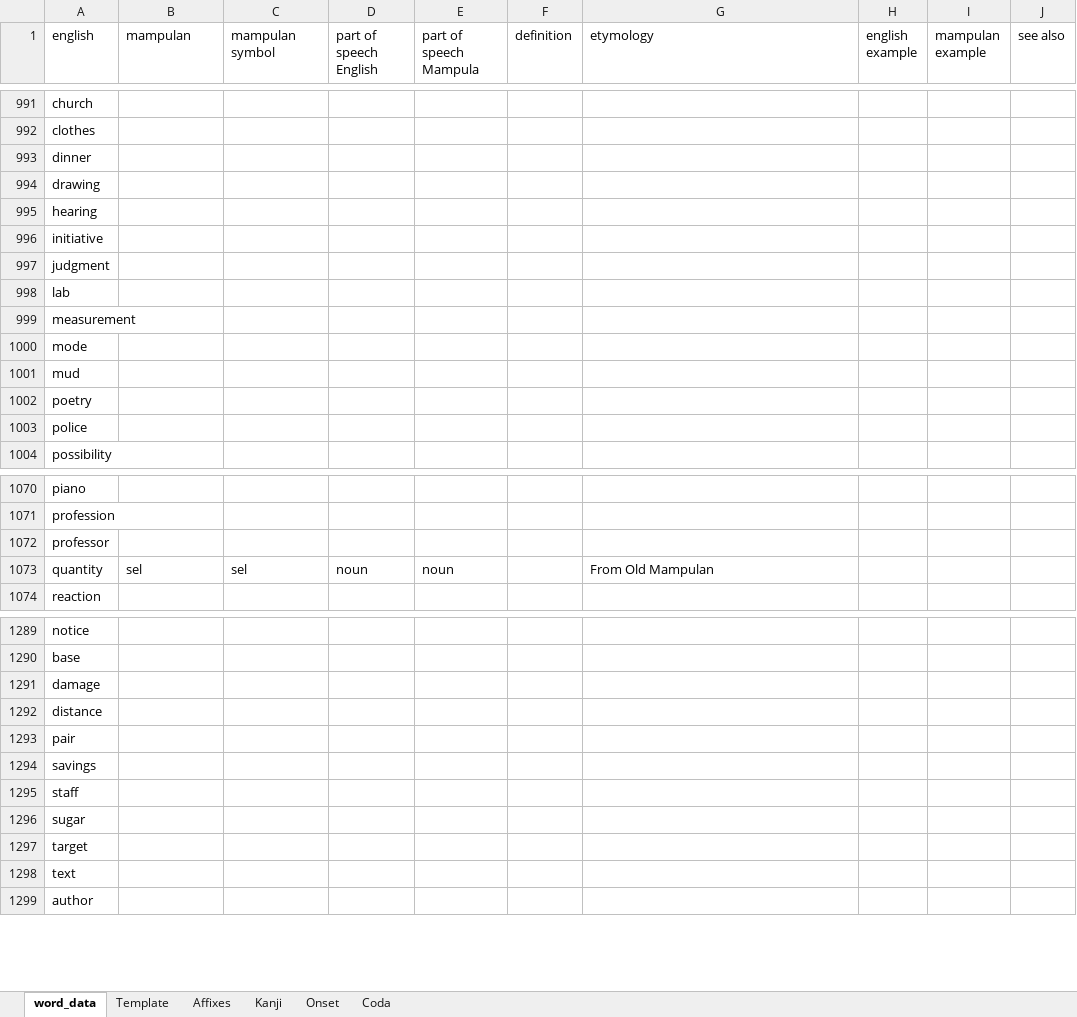
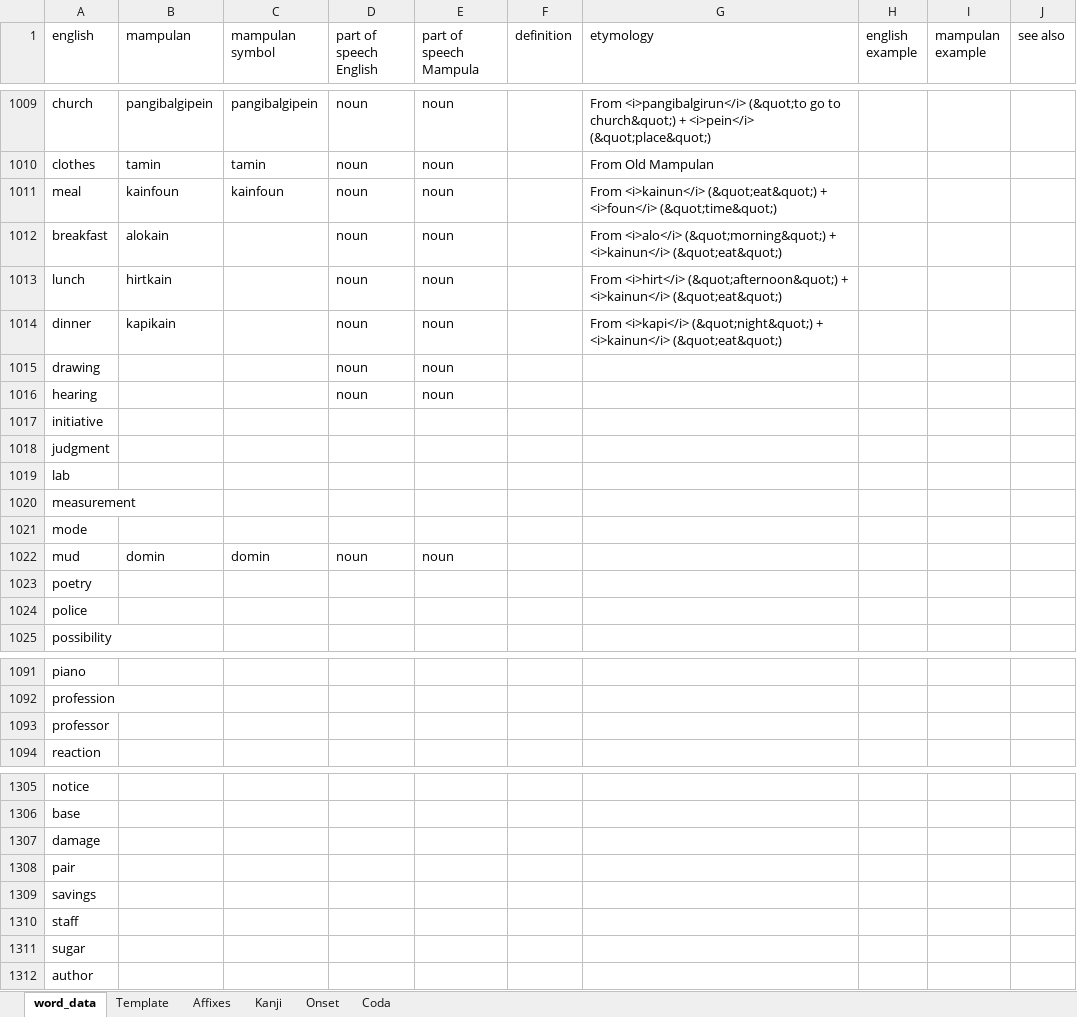
Before and after one commit to AlexAndPedro/alexandpedro.github.io, an Excel workbook: data/word_data.xlsx, sheet word_data, drawn as a sheet; only a part is shown, gaps mark what is left out; values as stored, in another font and other column widths than the file's, no borders; conditional formats not drawn; removed rows and columns are numbered as before the commit, all else as after; the diff covers the shown part only; the diff names each change by its address in the sheet, - before the commit and + after, or states it on an @@ line.

```diff
--- a/data/word_data.xlsx (sheet word_data)
+++ b/data/word_data.xlsx (sheet word_data)
-B1009 (mampulan): (empty)
+B1009 (mampulan): pangibalgipein
-C1009 (mampulan symbol): (empty)
+C1009 (mampulan symbol): pangibalgipein
-D1009:D1010 (part of speech English): (empty)
+D1009:D1010 (part of speech English): noun
-E1009:E1010 (part of speech Mampula): (empty)
+E1009:E1010 (part of speech Mampula): noun
-G1009 (etymology): (empty)
+G1009 (etymology): From <i>pangibalgirun</i> (&quot;to go to church&quot;) + <i>pein</i> (&quot;place&quot;)
-B1010 (mampulan): (empty)
+B1010 (mampulan): tamin
-C1010 (mampulan symbol): (empty)
+C1010 (mampulan symbol): tamin
-G1010 (etymology): (empty)
+G1010 (etymology): From Old Mampulan
+row 1011: meal | kainfoun | kainfoun | noun | noun |  | From <i>kainun</i> (&quot;eat&quot;) + <i>foun</i> (&quot;time&quot;)
+row 1012: breakfast | alokain |  | noun | noun |  | From <i>alo</i> (&quot;morning&quot;) + <i>kainun</i> (&quot;eat&quot;)
+row 1013: lunch | hirtkain |  | noun | noun |  | From <i>hirt</i> (&quot;afternoon&quot;) + <i>kainun</i> (&quot;eat&quot;)
-B1014 (mampulan): (empty)
+B1014 (mampulan): kapikain
-D1014:D1016 (part of speech English): (empty)
+D1014:D1016 (part of speech English): noun
-E1014:E1016 (part of speech Mampula): (empty)
+E1014:E1016 (part of speech Mampula): noun
-G1014 (etymology): (empty)
+G1014 (etymology): From <i>kapi</i> (&quot;night&quot;) + <i>kainun</i> (&quot;eat&quot;)
-B1022 (mampulan): (empty)
+B1022 (mampulan): domin
-C1022 (mampulan symbol): (empty)
+C1022 (mampulan symbol): domin
-D1022 (part of speech English): (empty)
+D1022 (part of speech English): noun
-E1022 (part of speech Mampula): (empty)
+E1022 (part of speech Mampula): noun
-row 1073: quantity | sel | sel | noun | noun |  | From Old Mampulan
-row 1292: distance
-row 1297: target
-row 1298: text
```
Also changed, not shown: 19 added rows, 6 removed rows and 57 edited cells elsewhere in this sheet, sheet Kanji, sheet Template, 2 other files.
